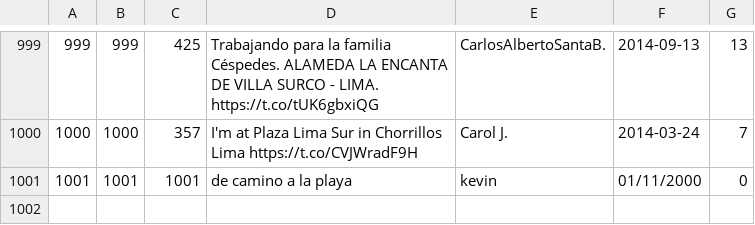
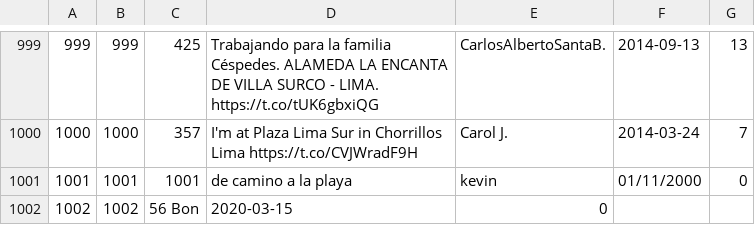
Before and after one commit to PrenxLibert/Trabajo-Parcial-red-social-3-ciclo, a TSV file: TF/Red_Social/publications.tsv, drawn as a sheet; only a part is shown, gaps mark what is left out; the diff names each change by its address in the sheet, - before the commit and + after, or states it on an @@ line.

```diff
--- a/TF/Red_Social/publications.tsv
+++ b/TF/Red_Social/publications.tsv
+row 1002: 1002 | 1002 | 56 Bon | 2020-03-15 | 0
```
Also changed, not shown: TF/Red_Social/comment.tsv, 10 other files.
